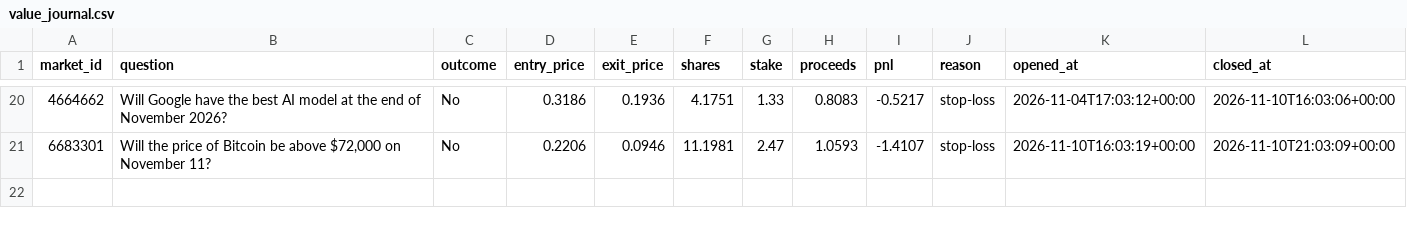
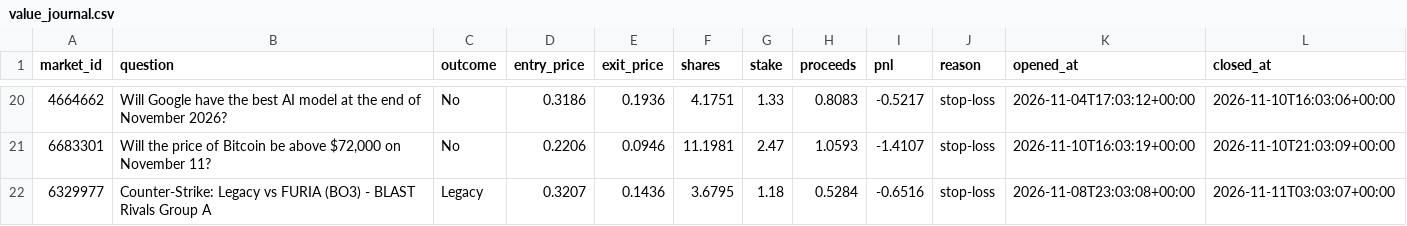
Before and after one commit to kwameasiaw/Claude-Cloud, a CSV file: value_journal.csv, drawn as a sheet; only a part is shown, gaps mark what is left out.

```diff
--- a/value_journal.csv
+++ b/value_journal.csv
@@ -21 +21,2 @@ market_id,question,outcome,entry_price,exit_price,shares,stake,proceeds,pnl,reas
 6683301,"Will the price of Bitcoin be above $72,000 on November 11?",No,0.2206,0.0946,11.1981,2.47,1.0593,-1.4107,stop-loss,2026-11-10T16:03:19+00:00,2026-11-10T21:03:09+00:00
+6329977,Counter-Strike: Legacy vs FURIA (BO3) - BLAST Rivals Group A,Legacy,0.3207,0.1436,3.6795,1.18,0.5284,-0.6516,stop-loss,2026-11-08T23:03:08+00:00,2026-11-11T03:03:07+00:00
```
Also changed, not shown: 7 other files.
